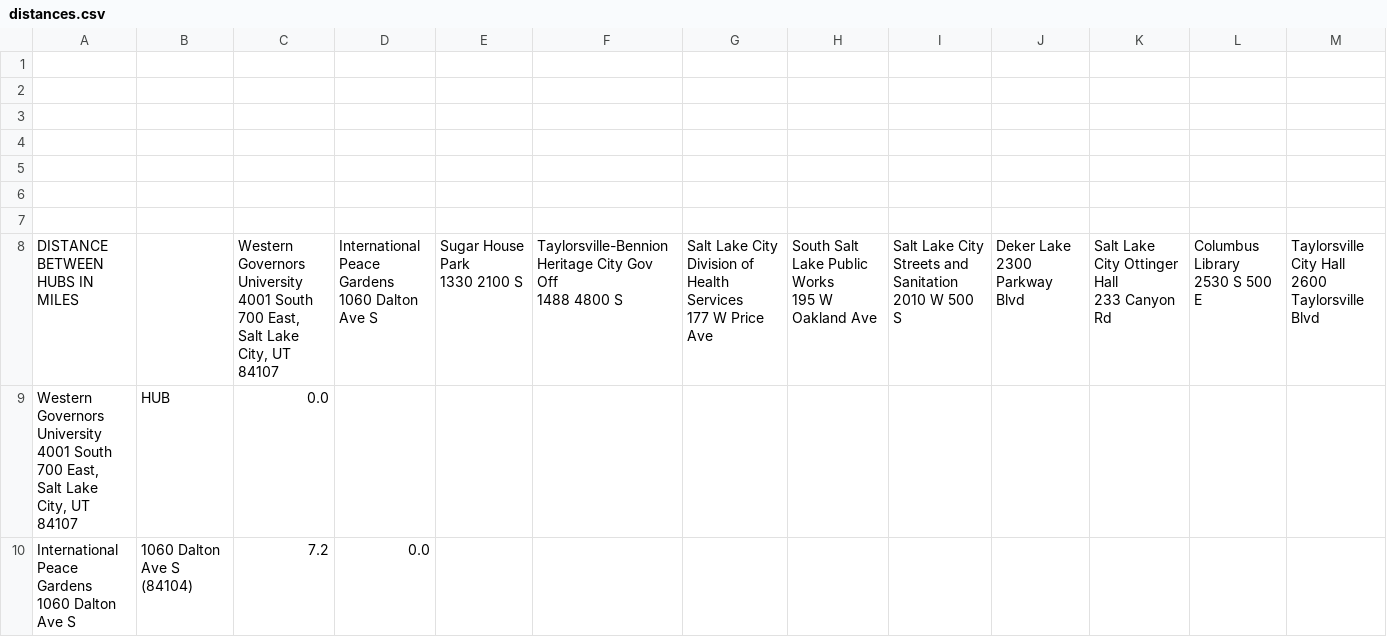
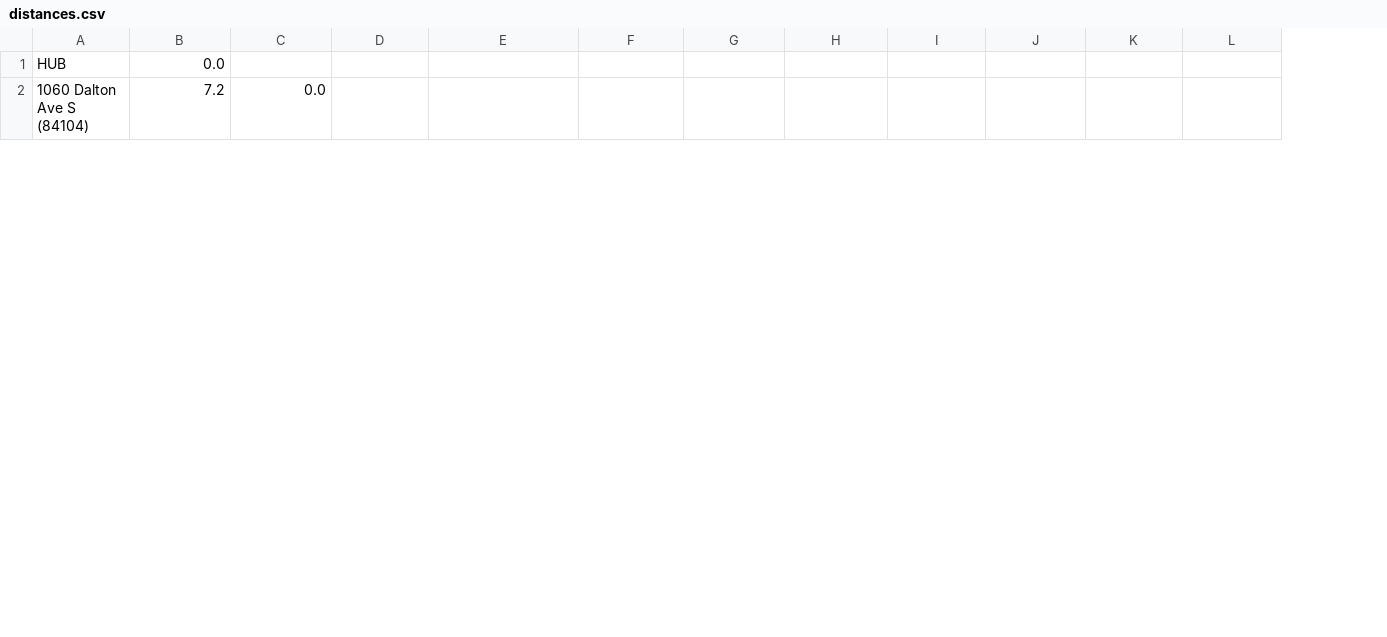
Before and after one commit to jclark-14/wgups-routing-system, a CSV file: data/distances.csv, drawn as a sheet; only a part is shown; rows hold the shown columns only; ↵ is a line break in a cell; the diff names each change by its address in the sheet, - before the commit and + after, or states it on an @@ line.

```diff
--- a/data/distances.csv
+++ b/data/distances.csv
-column A, rows 9-10: Western Governors University ↵ 4001 South 700 East, ↵ Salt Lake City, UT 84107 | International Peace Gardens ↵ 1060 Dalton Ave S
-row 1: (empty)
-row 2: (empty)
-row 3: (empty)
-row 4: (empty)
-row 5: (empty)
-row 6: (empty)
-row 7: (empty)
-row 8: DISTANCE BETWEEN HUBS IN MILES |  | Western Governors University ↵ 4001 South 700 East, ↵ Salt Lake City, UT 84107 | International Peace Gardens ↵ 1060 Dalton Ave S | Sugar House Park ↵ 1330 2100 S | Taylorsville-Bennion Heritage City Gov Off ↵ 1488 4800 S | Salt Lake City Division of Health Services ↵ 177 W Price Ave | South Salt Lake Public Works ↵ 195 W Oakland Ave | Salt Lake City Streets and Sanitation ↵ 2010 W 500 S | Deker Lake ↵ 2300 Parkway Blvd | Salt Lake City Ottinger Hall ↵ 233 Canyon Rd | Columbus Library ↵ 2530 S 500 E | Taylorsville City Hall ↵ 2600 Taylorsville Blvd
```
Also changed, not shown: 8 other files.
